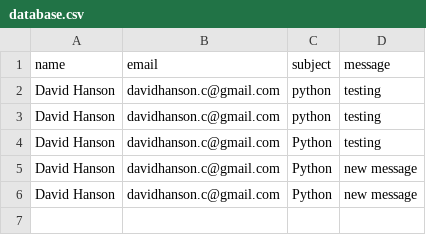
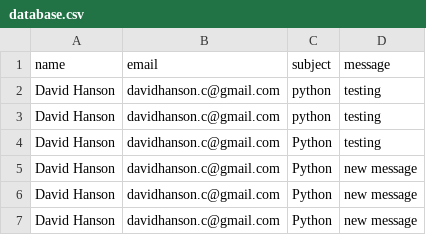
Before and after one commit to davidhansonc/portfolio, a CSV file: database.csv, drawn as a sheet.

```diff
--- a/database.csv
+++ b/database.csv
@@ -6 +6,2 @@ David Hanson,davidhanson.c@gmail.com,Python ,new message
 David Hanson,davidhanson.c@gmail.com,Python ,new message
+David Hanson,davidhanson.c@gmail.com,Python ,new message
```
Also changed, not shown: 5 other files.
